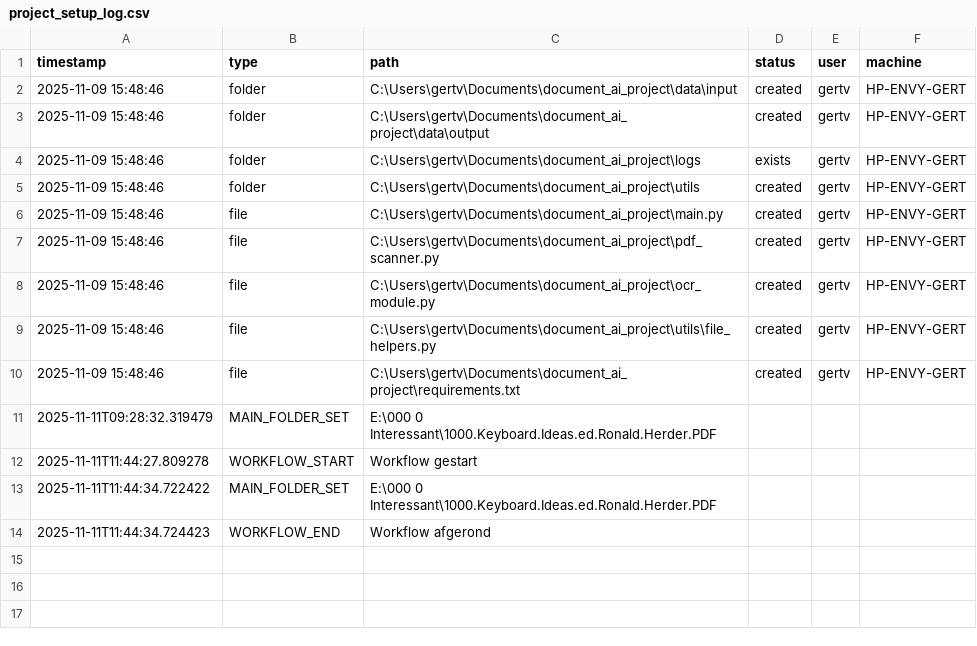
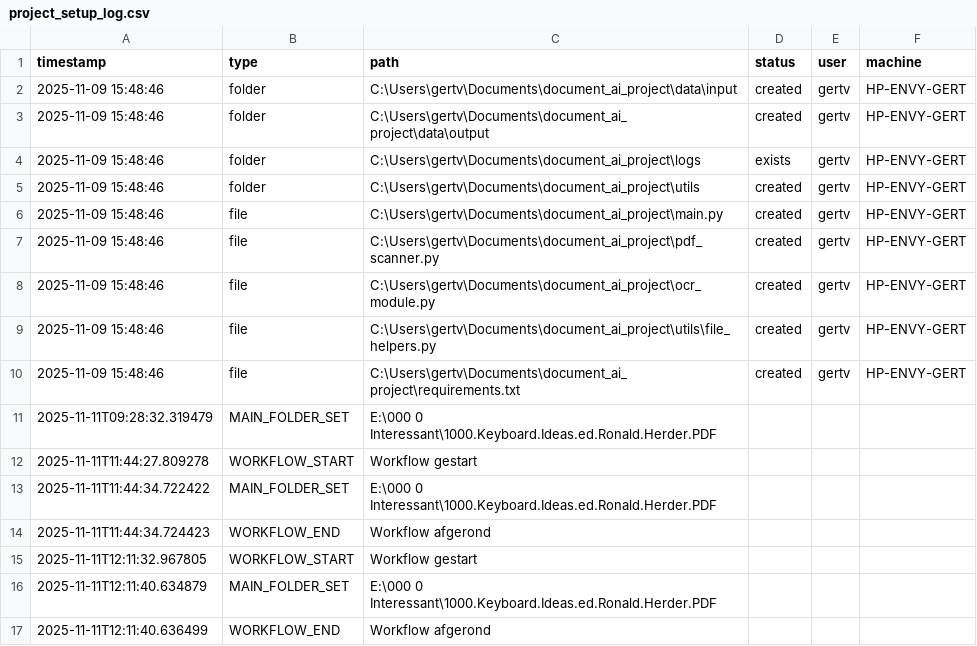
Before and after one commit to gertbremanvisser/document-ai-project, a CSV file: logs/project_setup_log.csv, drawn as a sheet.

```diff
--- a/logs/project_setup_log.csv
+++ b/logs/project_setup_log.csv
@@ -14 +14,4 @@ timestamp,type,path,status,user,machine
 2025-11-11T11:44:34.724423,WORKFLOW_END,Workflow afgerond
+2025-11-11T12:11:32.967805,WORKFLOW_START,Workflow gestart
+2025-11-11T12:11:40.634879,MAIN_FOLDER_SET,E:\000 0 Interessant\1000.Keyboard.Ideas.ed.Ronald.Herder.PDF
+2025-11-11T12:11:40.636499,WORKFLOW_END,Workflow afgerond
```
Also changed, not shown: 3 other files.
